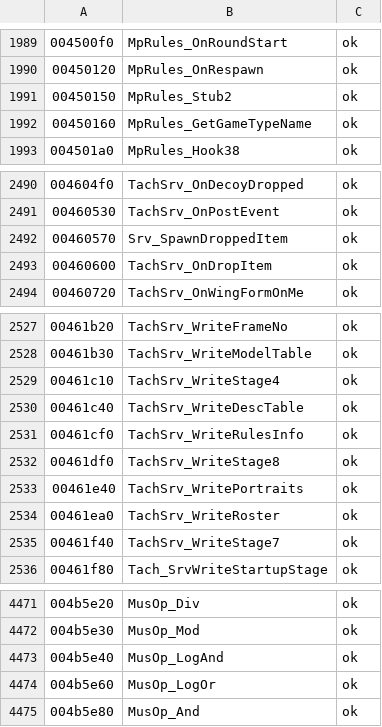
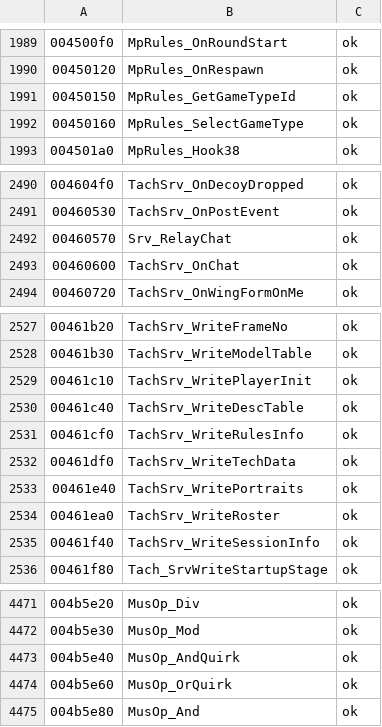
Before and after one commit to codertao/TachyonAnalysis, a TSV file: corpus/index.tsv, drawn as a sheet; only a part is shown, gaps mark what is left out.

```diff
--- a/corpus/index.tsv
+++ b/corpus/index.tsv
@@ -1990,4 +1990,4 @@
 00450120	MpRules_OnRespawn	ok
-00450150	MpRules_Stub2	ok
-00450160	MpRules_GetGameTypeName	ok
+00450150	MpRules_GetGameTypeId	ok
+00450160	MpRules_SelectGameType	ok
 004501a0	MpRules_Hook38	ok
@@ -2491,4 +2491,4 @@
 00460530	TachSrv_OnPostEvent	ok
-00460570	Srv_SpawnDroppedItem	ok
-00460600	TachSrv_OnDropItem	ok
+00460570	Srv_RelayChat	ok
+00460600	TachSrv_OnChat	ok
 00460720	TachSrv_OnWingFormOnMe	ok
@@ -2528,9 +2528,9 @@
 00461b30	TachSrv_WriteModelTable	ok
-00461c10	TachSrv_WriteStage4	ok
+00461c10	TachSrv_WritePlayerInit	ok
 00461c40	TachSrv_WriteDescTable	ok
 00461cf0	TachSrv_WriteRulesInfo	ok
-00461df0	TachSrv_WriteStage8	ok
+00461df0	TachSrv_WriteTechData	ok
 00461e40	TachSrv_WritePortraits	ok
 00461ea0	TachSrv_WriteRoster	ok
-00461f40	TachSrv_WriteStage7	ok
+00461f40	TachSrv_WriteSessionInfo	ok
 00461f80	Tach_SrvWriteStartupStage	ok
@@ -4472,4 +4472,4 @@
 004b5e30	MusOp_Mod	ok
-004b5e40	MusOp_LogAnd	ok
-004b5e60	MusOp_LogOr	ok
+004b5e40	MusOp_AndQuirk	ok
+004b5e60	MusOp_OrQuirk	ok
 004b5e80	MusOp_And	ok
```
Also changed, not shown: sidecar/names.tsv, 17 other files.
